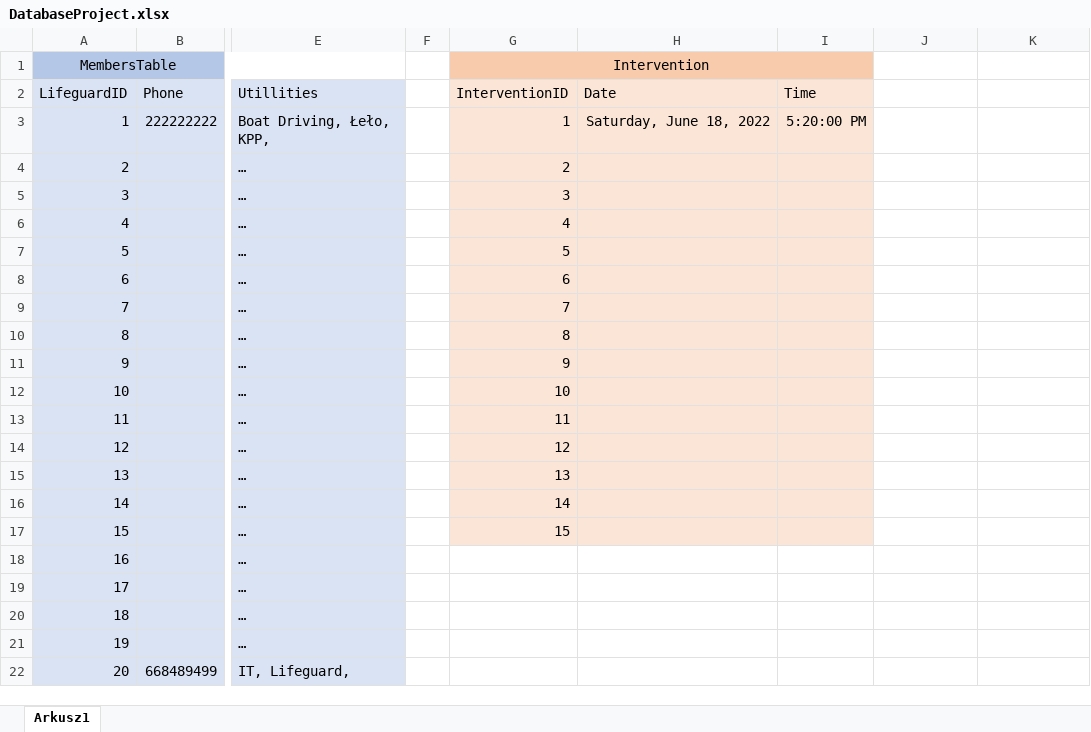
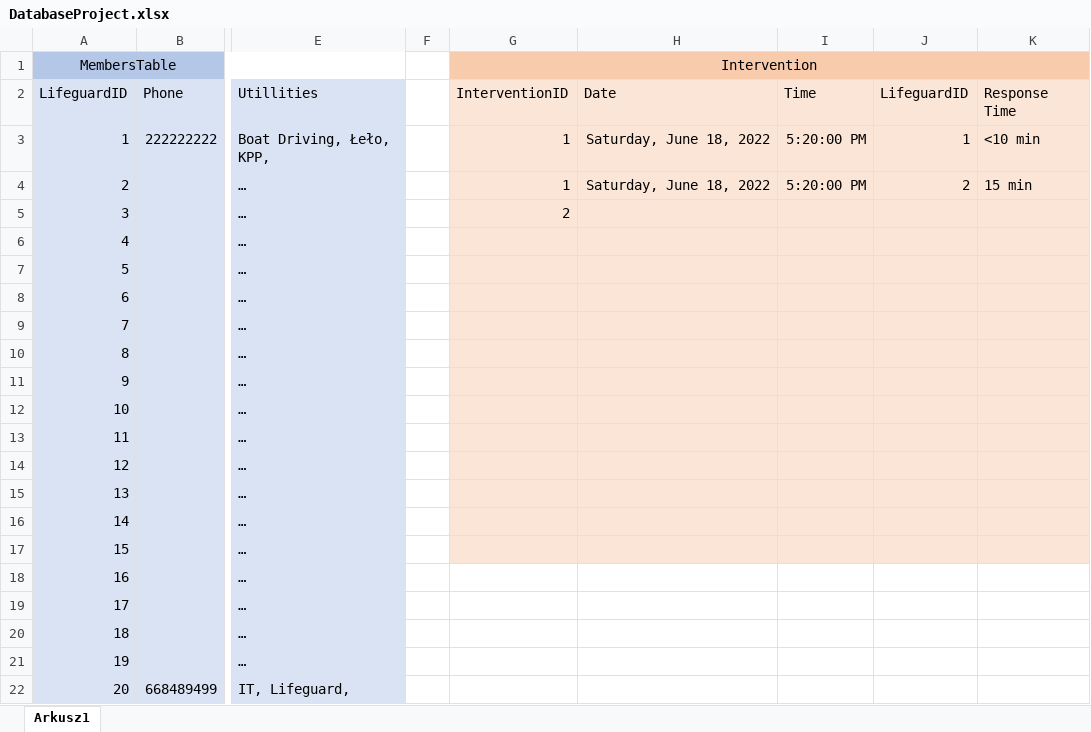
Before and after one commit to donFranko99/ProjectApplication, an Excel workbook: DatabaseProject.xlsx, sheet Arkusz1, drawn as a sheet; only a part is shown, gaps mark what is left out; values as stored, in another font and other column widths than the file's, no borders; the diff names each change by its address in the sheet, - before the commit and + after, or states it on an @@ line.

```diff
--- a/DatabaseProject.xlsx (sheet Arkusz1)
+++ b/DatabaseProject.xlsx (sheet Arkusz1)
-G1:I1 merged
+G1:K1 merged
-J1:K1 fill: none
+J1:K1 fill: #F8CBAD
-J2: (empty)
+J2: LifeguardID
-J2:K17 fill: none
+J2:K17 fill: #FBE5D6
-K2: (empty)
+K2: Response Time
-J3: (empty)
+J3: 1
-K3: (empty)
+K3: <10 min
-G4 (Intervention): 2
+G4 (Intervention): 1
-H4: (empty)
+H4: Saturday, June 18, 2022
-I4: (empty)
+I4: 5:20:00 PM
-J4: (empty)
+J4: 2
-K4: (empty)
+K4: 15 min
-G5 (Intervention): 3
+G5 (Intervention): 2
-G6 (Intervention): 4
+G6 (Intervention): (empty)
-G7 (Intervention): 5
+G7 (Intervention): (empty)
-G8 (Intervention): 6
+G8 (Intervention): (empty)
-G9 (Intervention): 7
+G9 (Intervention): (empty)
-G10 (Intervention): 8
+G10 (Intervention): (empty)
-G11 (Intervention): 9
+G11 (Intervention): (empty)
-G12 (Intervention): 10
+G12 (Intervention): (empty)
-G13 (Intervention): 11
+G13 (Intervention): (empty)
-G14 (Intervention): 12
+G14 (Intervention): (empty)
-G15 (Intervention): 13
+G15 (Intervention): (empty)
-G16 (Intervention): 14
+G16 (Intervention): (empty)
-G17 (Intervention): 15
+G17 (Intervention): (empty)
```
Also changed, not shown: 1 other file.
